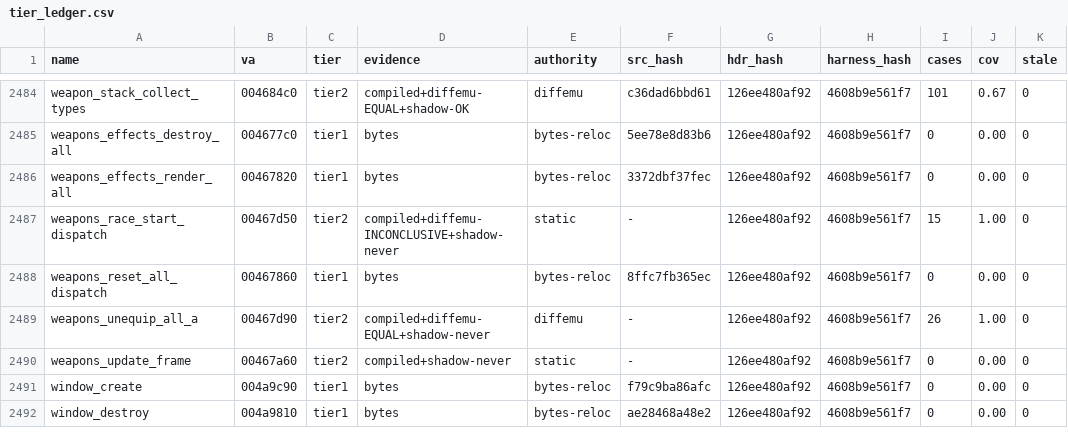
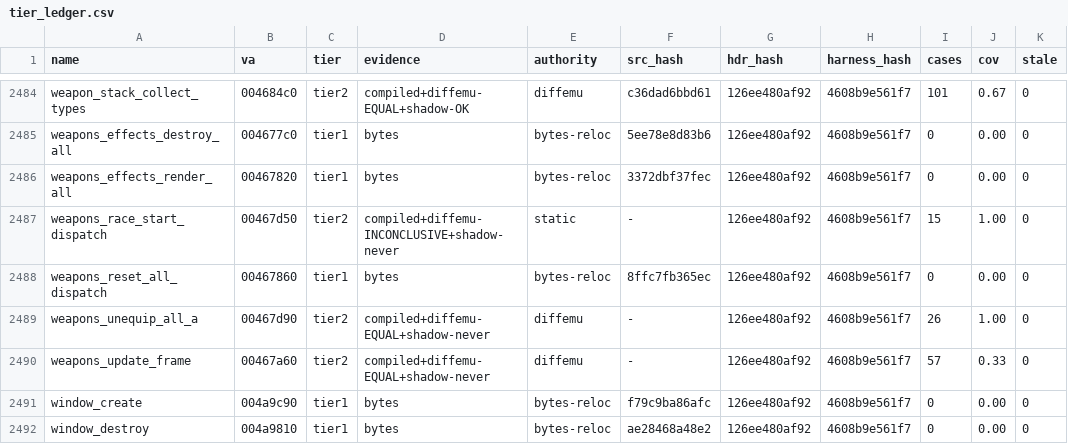
Before and after one commit to mashed-reverse-engineering/MFL-recomp, a CSV file: data/tier_ledger.csv, drawn as a sheet; only a part is shown, gaps mark what is left out; the diff names each change by its address in the sheet, - before the commit and + after, or states it on an @@ line.

Commit message:
Update source and progress: 2590 functions published in src/ (each once)

```diff
--- a/data/tier_ledger.csv
+++ b/data/tier_ledger.csv
-D2490 (evidence): compiled+shadow-never
+D2490 (evidence): compiled+diffemu-EQUAL+shadow-never
-E2490 (authority): static
+E2490 (authority): diffemu
-I2490 (cases): 0
+I2490 (cases): 57
-J2490 (cov): 0.00
+J2490 (cov): 0.33
```
